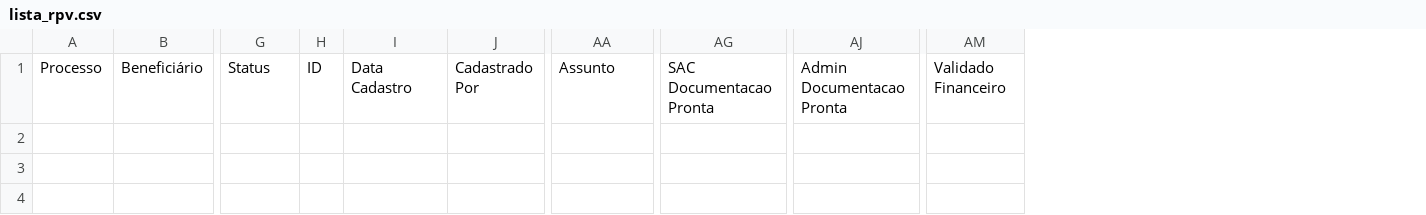
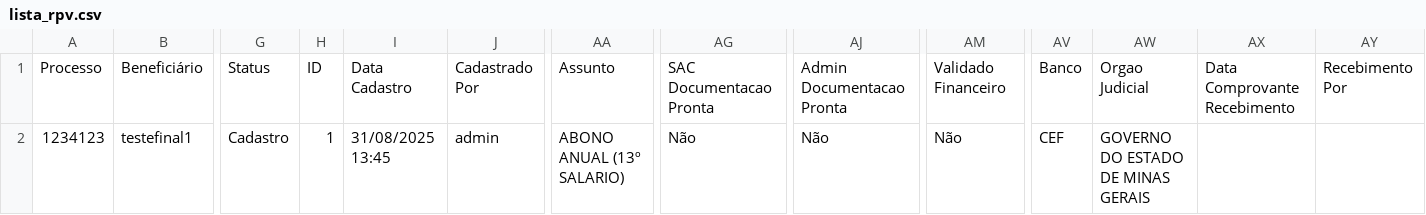
Before and after one commit to leoparipiranga/capistrano_processos, a CSV file: bases/lista_rpv.csv, drawn as a sheet; only a part is shown, gaps mark what is left out; rows hold the shown columns only; the diff names each change by its address in the sheet, - before the commit and + after, or states it on an @@ line.

Commit message:
Atualização via Streamlit 31/08/2025 13:45:35

```diff
--- a/bases/lista_rpv.csv
+++ b/bases/lista_rpv.csv
+column AV, row 1: Banco
+column AW, row 1: Orgao Judicial
+column AX, row 1: Data Comprovante Recebimento
+column AY, row 1: Recebimento Por
+row 2: 1234123 | testefinal1 | Cadastro | 1 | 31/08/2025 13:45 | admin | ABONO ANUAL (13º SALARIO) | Não | Não | Não | CEF | GOVERNO DO ESTADO DE MINAS GERAIS
```
